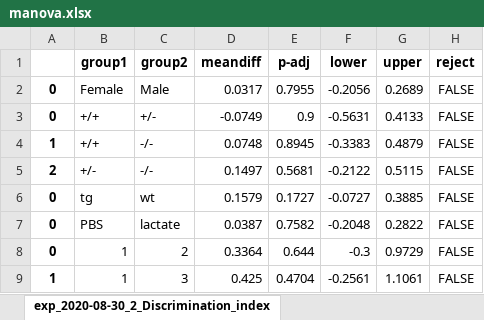
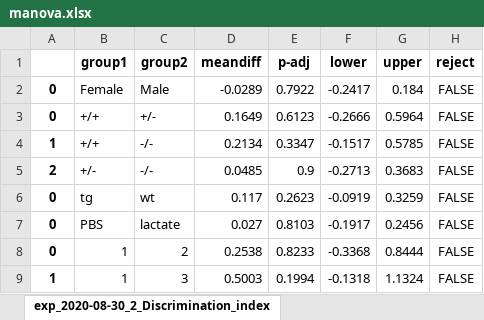
Before and after one commit to caniko/BiKiPy, an Excel workbook: examples/nort_belhaj_analysis/results/manova.xlsx, sheet exp_2020-08-30_2_Discrimination_index, drawn as a sheet; only a part is shown; values as stored, in another font and other column widths than the file's, no borders; the diff covers the shown part only; the diff names each change by its address in the sheet, - before the commit and + after, or states it on an @@ line.

```diff
--- a/examples/nort_belhaj_analysis/results/manova.xlsx (sheet exp_2020-08-30_2_Discrimination_index)
+++ b/examples/nort_belhaj_analysis/results/manova.xlsx (sheet exp_2020-08-30_2_Discrimination_index)
-D2 (meandiff): 0.0317
+D2 (meandiff): -0.0289
-E2 (p-adj): 0.7955
+E2 (p-adj): 0.7922
-F2 (lower): -0.2056
+F2 (lower): -0.2417
-G2 (upper): 0.2689
+G2 (upper): 0.184
-D3 (meandiff): -0.0749
+D3 (meandiff): 0.1649
-E3 (p-adj): 0.9
+E3 (p-adj): 0.6123
-F3 (lower): -0.5631
+F3 (lower): -0.2666
-G3 (upper): 0.4133
+G3 (upper): 0.5964
-D4 (meandiff): 0.0748
+D4 (meandiff): 0.2134
-E4 (p-adj): 0.8945
+E4 (p-adj): 0.3347
-F4 (lower): -0.3383
+F4 (lower): -0.1517
-G4 (upper): 0.4879
+G4 (upper): 0.5785
-D5 (meandiff): 0.1497
+D5 (meandiff): 0.0485
-E5 (p-adj): 0.5681
+E5 (p-adj): 0.9
-F5 (lower): -0.2122
+F5 (lower): -0.2713
-G5 (upper): 0.5115
+G5 (upper): 0.3683
-D6 (meandiff): 0.1579
+D6 (meandiff): 0.117
-E6 (p-adj): 0.1727
+E6 (p-adj): 0.2623
-F6 (lower): -0.0727
+F6 (lower): -0.0919
-G6 (upper): 0.3885
+G6 (upper): 0.3259
-D7 (meandiff): 0.0387
+D7 (meandiff): 0.027
-E7 (p-adj): 0.7582
+E7 (p-adj): 0.8103
-F7 (lower): -0.2048
+F7 (lower): -0.1917
-G7 (upper): 0.2822
+G7 (upper): 0.2456
-D8 (meandiff): 0.3364
+D8 (meandiff): 0.2538
-E8 (p-adj): 0.644
+E8 (p-adj): 0.8233
-F8 (lower): -0.3
+F8 (lower): -0.3368
-G8 (upper): 0.9729
+G8 (upper): 0.8444
-D9 (meandiff): 0.425
+D9 (meandiff): 0.5003
-E9 (p-adj): 0.4704
+E9 (p-adj): 0.1994
-F9 (lower): -0.2561
+F9 (lower): -0.1318
-G9 (upper): 1.1061
+G9 (upper): 1.1324
```
Also changed, not shown: 90 edited cells elsewhere in this sheet, sheet exp_2020-08-30_2_Novelty_preference, sheet exp_2020-08-30_2_Object_bias_score, sheet exp_2020-11-23_3_Object_bias_score, sheet exp_2020-11-23_3_Novelty_preference, sheet exp_2020-11-23_3_Discrimination_index, sheet exp_2020-08-24_1_Discrimination_index, 5 more sheets, 12 other files.
